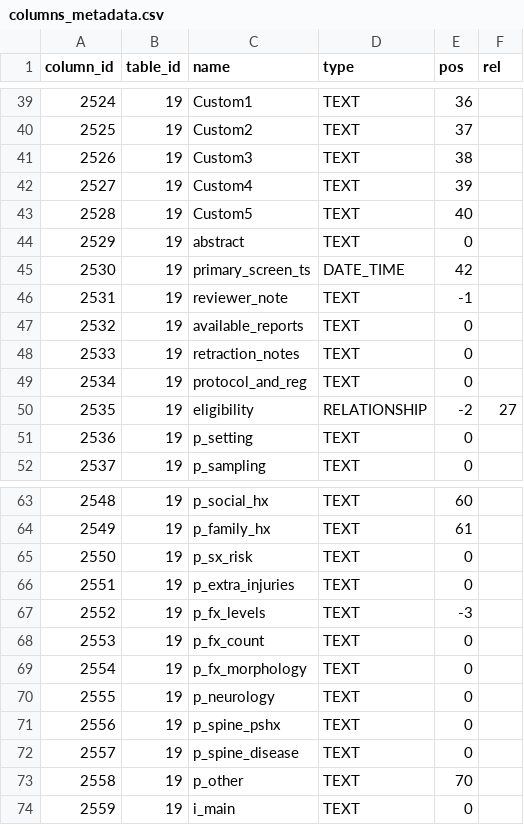
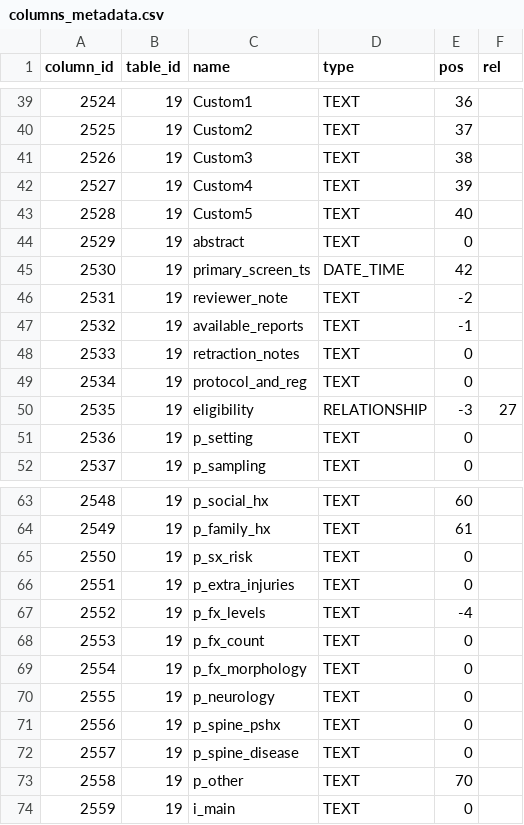
Before and after one commit to p1m-ortho/xr-sfmhsush-ssb-hsss-v2, a CSV file: columns_metadata.csv, drawn as a sheet; only a part is shown, gaps mark what is left out.

Commit message:
Придвинуть еще available_reports вверх
Все-таки очень важно, чтобы сразу можно было помечать
на этот счет.
Вот например у меня будут работы, для которых доступна
только аннотация.

```diff
--- a/columns_metadata.csv
+++ b/columns_metadata.csv
@@ -45,7 +45,7 @@ column_id,table_id,name,type,pos,rel
 2530,19,primary_screen_ts,DATE_TIME,42,
-2531,19,reviewer_note,TEXT,-1,
-2532,19,available_reports,TEXT,0,
+2531,19,reviewer_note,TEXT,-2,
+2532,19,available_reports,TEXT,-1,
 2533,19,retraction_notes,TEXT,0,
 2534,19,protocol_and_reg,TEXT,0,
-2535,19,eligibility,RELATIONSHIP,-2,27
+2535,19,eligibility,RELATIONSHIP,-3,27
 2536,19,p_setting,TEXT,0,
@@ -66,3 +66,3 @@ column_id,table_id,name,type,pos,rel
 2551,19,p_extra_injuries,TEXT,0,
-2552,19,p_fx_levels,TEXT,-3,
+2552,19,p_fx_levels,TEXT,-4,
 2553,19,p_fx_count,TEXT,0,
```
